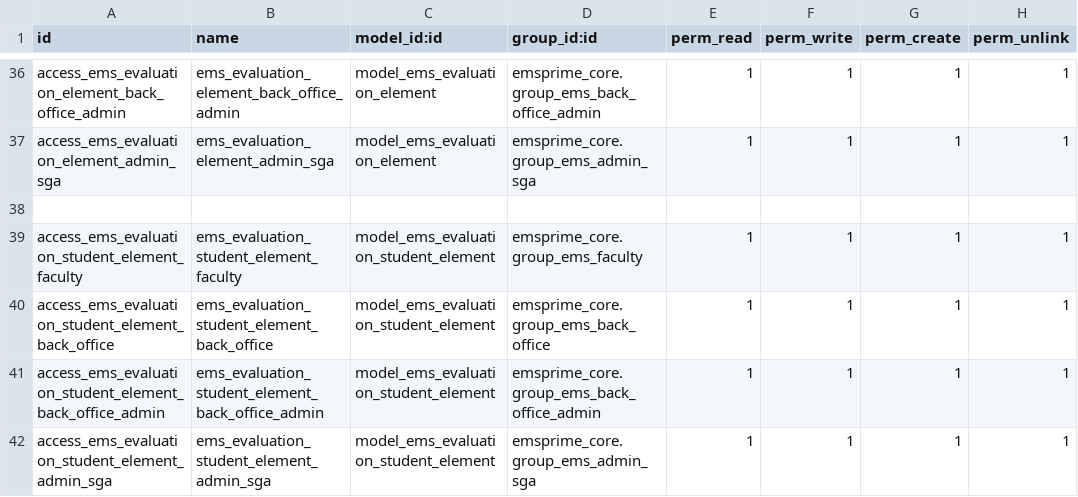
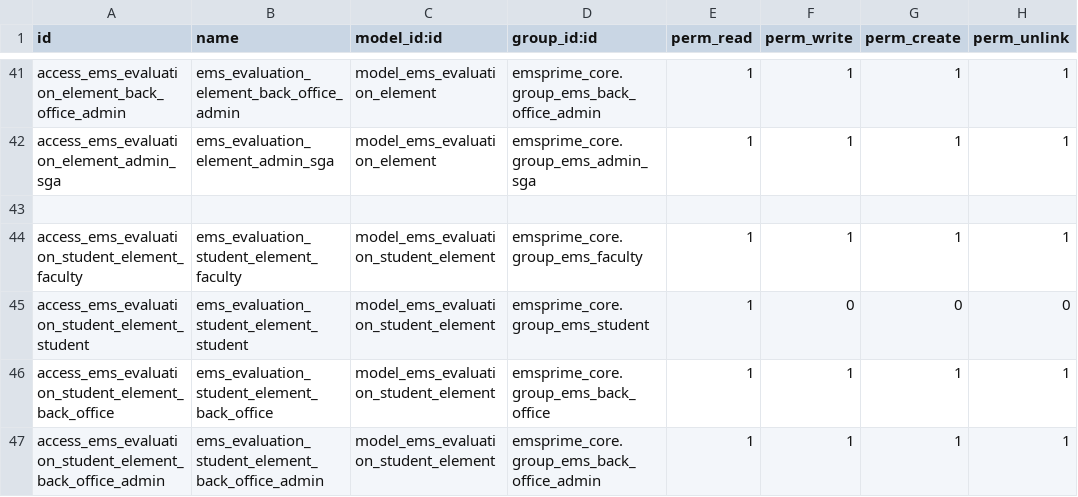
Before and after one commit to primecv/openeducat_erp, a CSV file: emsprime_evaluation/security/ir.model.access.csv, drawn as a sheet; only a part is shown, gaps mark what is left out; the shorter side is filled out with more unchanged rows; the diff covers the shown part only; the diff names each change by its address in the sheet, - before the commit and + after, or states it on an @@ line.

Commit message:
Add permissions and rule to students

```diff
--- a/emsprime_evaluation/security/ir.model.access.csv
+++ b/emsprime_evaluation/security/ir.model.access.csv
+row 45: access_ems_evaluation_student_element_student | ems_evaluation_student_element_student | model_ems_evaluation_student_element | emsprime_core.group_ems_student | 1 | 0 | 0 | 0
```
Also changed, not shown: 5 added rows elsewhere in this file, emsprime_core/security/ir.model.access.csv, 3 other files.
